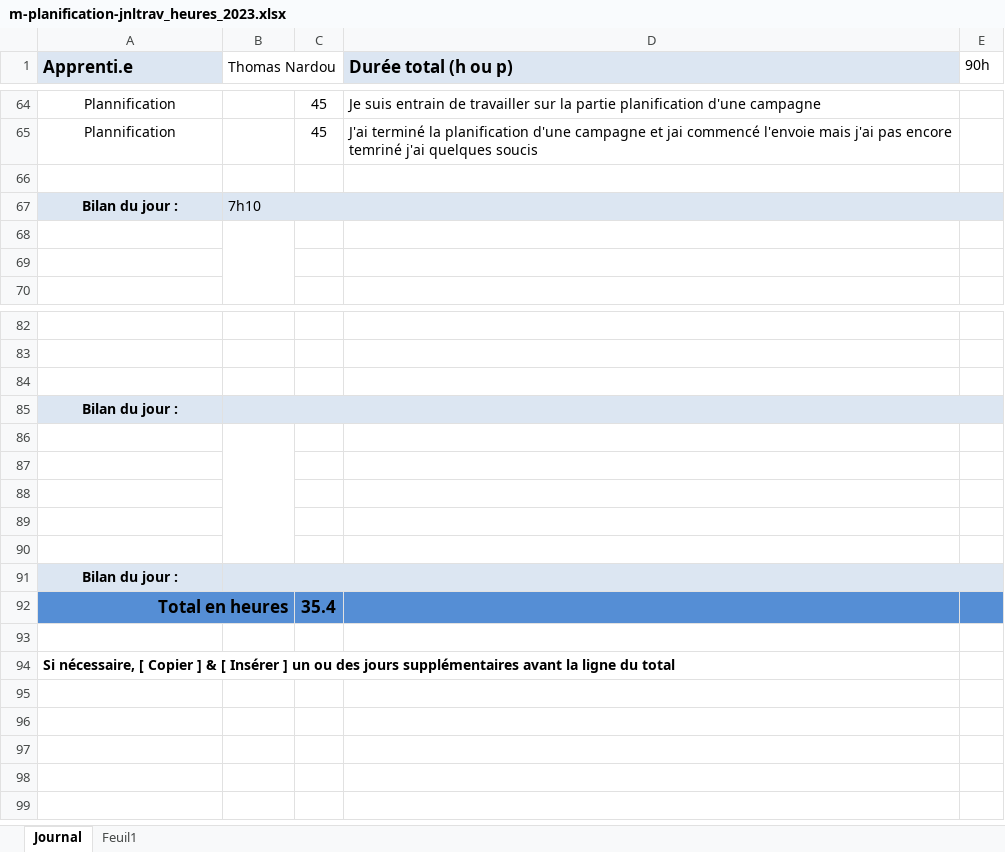
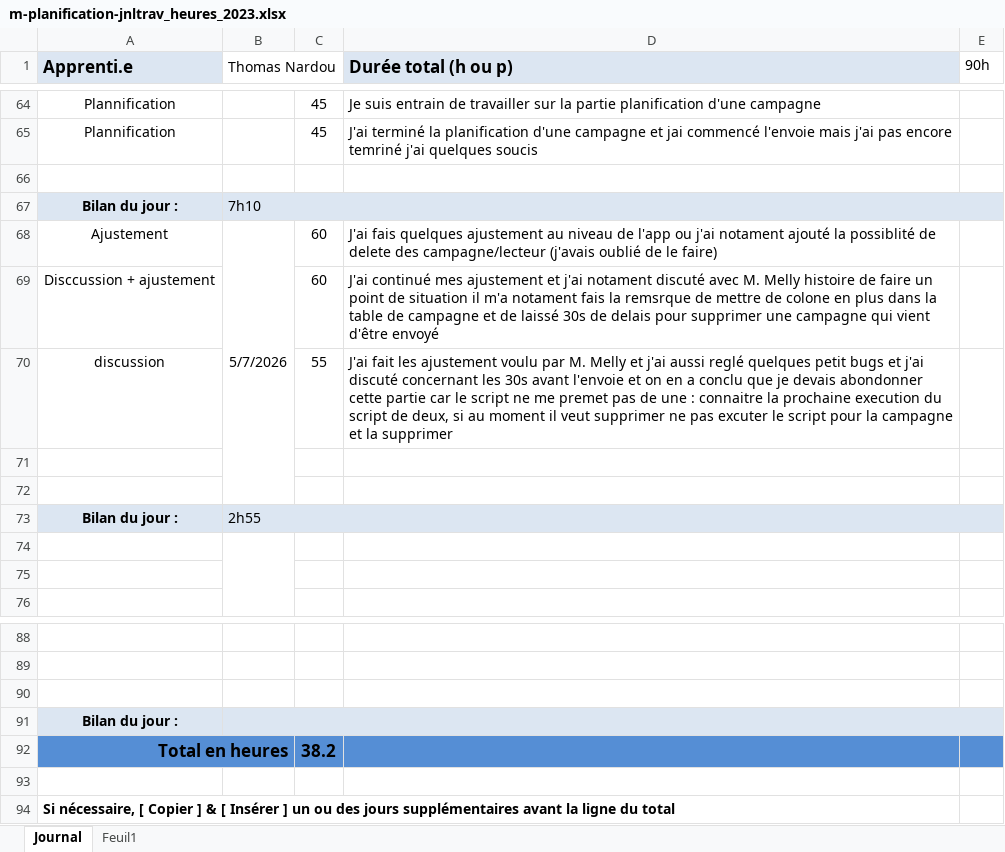
Before and after one commit to ThomNardou/Agora, an Excel workbook: Doc/m-planification-jnltrav_heures_2023.xlsx, sheet Journal, drawn as a sheet; only a part is shown, gaps mark what is left out; values as stored, in another font and other column widths than the file's, no borders; removed rows and columns are numbered as before the commit, all else as after; the diff names each change by its address in the sheet, - before the commit and + after, or states it on an @@ line.

Commit message:
feat(app): add delete for readers and nl

```diff
--- a/Doc/m-planification-jnltrav_heures_2023.xlsx (sheet Journal)
+++ b/Doc/m-planification-jnltrav_heures_2023.xlsx (sheet Journal)
+row 68: Ajustement | 5/7/2026 | 60 | J'ai fais quelques ajustement au niveau de l'app ou j'ai notament ajouté la possiblité de delete des campagne/lecteur (j'avais oublié de le faire)
+row 69: Disccussion + ajustement |  | 60 | J'ai continué mes ajustement et j'ai notament discuté avec M. Melly histoire de faire un point de situation il m'a notament fais la remsrque de mettre de colone en plus dans la table de campagne et de laissé 30s de delais pour supprimer une campagne qui vient d'être envoyé
+row 70: discussion |  | 55 | J'ai fait les ajustement voulu par M. Melly et j'ai aussi reglé quelques petit bugs et j'ai discuté concernant les 30s avant l'envoie et on en a conclu que je devais abondonner cette partie car le script ne me premet pas de une : connaitre la prochaine execution du script de deux, si au moment il veut supprimer ne pas excuter le script pour la campagne et la supprimer
+row 71: (empty)
+row 72: (empty)
+row 73: Bilan du jour : | 2h55
-row 86: (empty)
-row 87: (empty)
-row 88: (empty)
-row 89: (empty)
-row 90: (empty)
-row 91: Bilan du jour :
-C92: 35.4
+C92: 38.2
```
Also changed, not shown: 11 other files.
